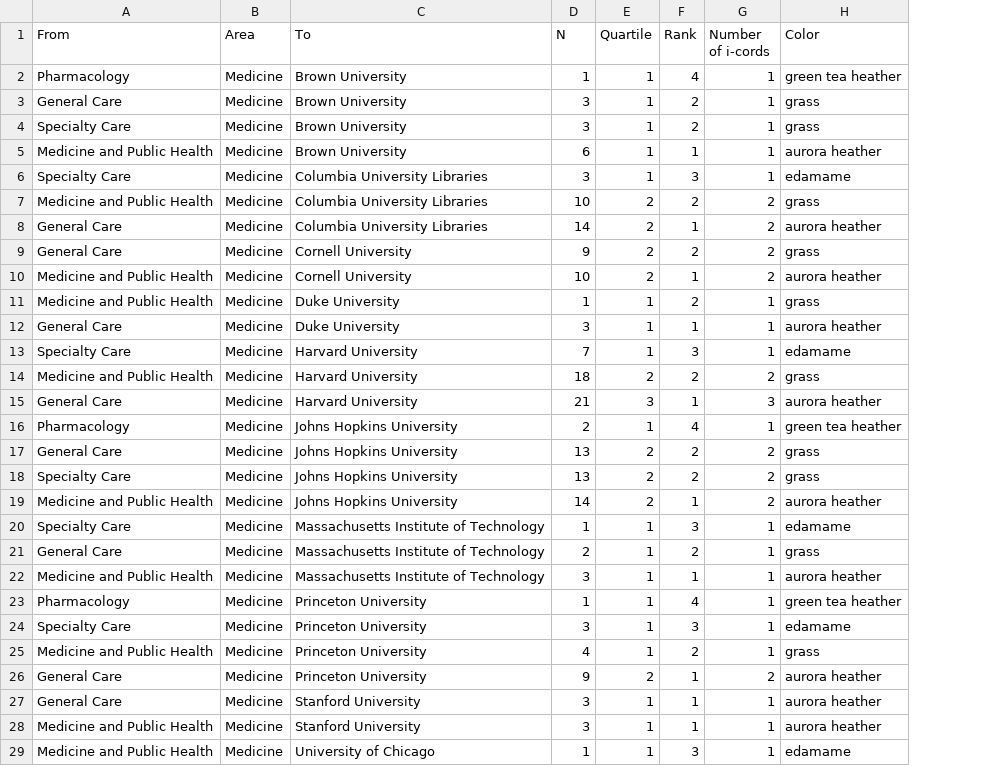
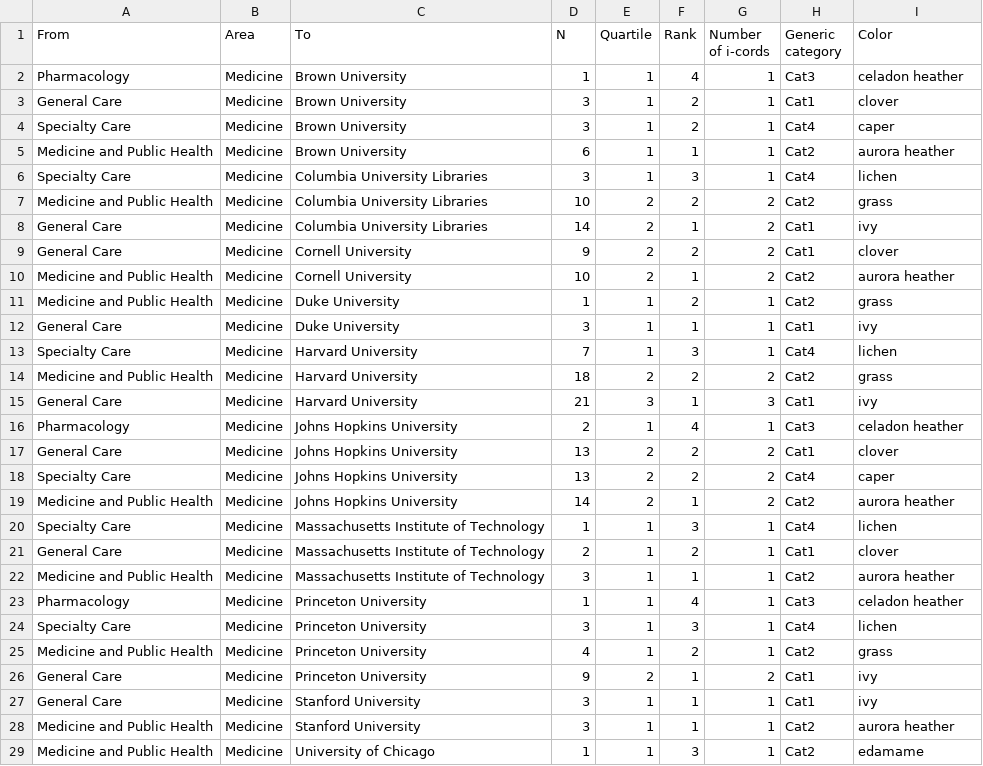
Before and after one commit to Dartmouth-Libraries/the-fibery-library, a CSV file: ill-flow/notebooks/out/lent-Medicine.csv, drawn as a sheet; only a part is shown; addresses are those after the commit; the diff covers the shown part only; the diff names each change by its address in the sheet, - before the commit and + after, or states it on an @@ line.

```diff
--- a/ill-flow/notebooks/out/lent-Medicine.csv
+++ b/ill-flow/notebooks/out/lent-Medicine.csv
+column H (Generic category), rows 2-29: Cat3 | Cat1 | Cat4 | Cat2 | Cat4 | Cat2 | Cat1 | Cat1 | Cat2 | Cat2 | Cat1 | Cat4 | Cat2 | Cat1 | Cat3 | Cat1 | Cat4 | Cat2 | Cat4 | Cat1 | Cat2 | Cat3 | Cat4 | Cat2 | Cat1 | Cat1 | Cat2 | Cat2
-I2 (Color): green tea heather
+I2 (Color): celadon heather
-I3 (Color): grass
+I3 (Color): clover
-I4 (Color): grass
+I4 (Color): caper
-I6 (Color): edamame
+I6 (Color): lichen
-I8 (Color): aurora heather
+I8 (Color): ivy
-I9 (Color): grass
+I9 (Color): clover
-I12 (Color): aurora heather
+I12 (Color): ivy
-I13 (Color): edamame
+I13 (Color): lichen
-I15 (Color): aurora heather
+I15 (Color): ivy
-I16 (Color): green tea heather
+I16 (Color): celadon heather
-I17 (Color): grass
+I17 (Color): clover
-I18 (Color): grass
+I18 (Color): caper
-I20 (Color): edamame
+I20 (Color): lichen
-I21 (Color): grass
+I21 (Color): clover
-I23 (Color): green tea heather
+I23 (Color): celadon heather
-I24 (Color): edamame
+I24 (Color): lichen
-I26:I27 (Color): aurora heather
+I26:I27 (Color): ivy
```
Also changed, not shown: 8 edited cells elsewhere in this file, ill-flow/notebooks/out/combined.csv, ill-flow/notebooks/out/lent-Humanities.csv, 12 other files.
